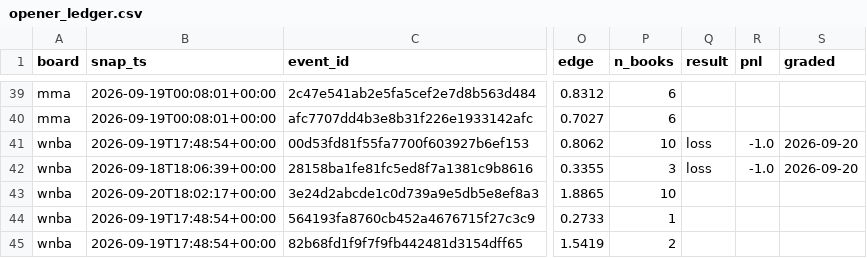
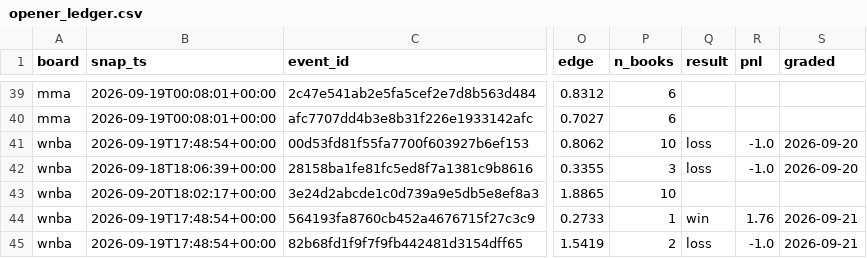
Before and after one commit to azcal/mbm-data, a CSV file: ledger/opener_ledger.csv, drawn as a sheet; only a part is shown, gaps mark what is left out; the diff names each change by its address in the sheet, - before the commit and + after, or states it on an @@ line.

Commit message:
ledger 2026-09-21

```diff
--- a/ledger/opener_ledger.csv
+++ b/ledger/opener_ledger.csv
-Q44 (result): (empty)
+Q44 (result): win
-R44 (pnl): (empty)
+R44 (pnl): 1.76
-S44:S45 (graded): (empty)
+S44:S45 (graded): 2026-09-21
-Q45 (result): (empty)
+Q45 (result): loss
-R45 (pnl): (empty)
+R45 (pnl): -1.0
```
